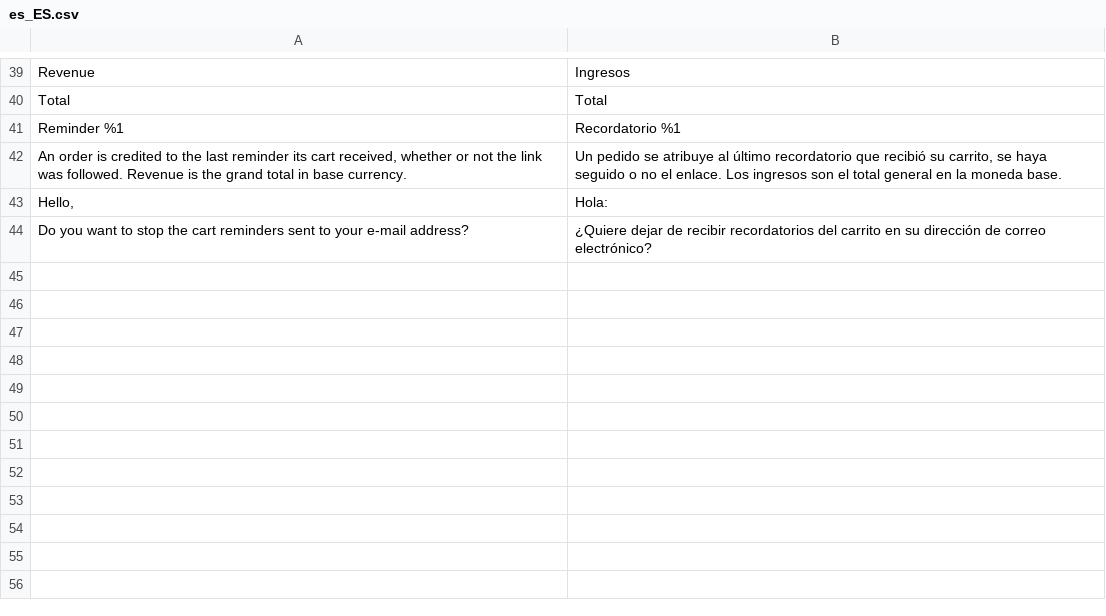
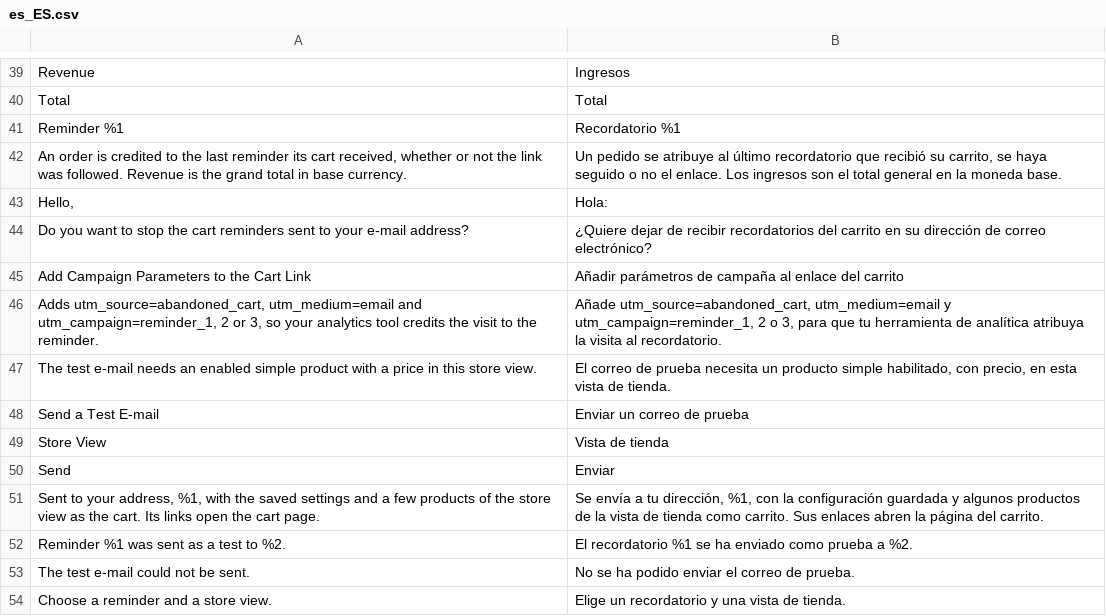
Before and after one commit to mage-os-lab/module-abandoned-cart, a CSV file: i18n/es_ES.csv, drawn as a sheet; only a part is shown, gaps mark what is left out.

```diff
--- a/i18n/es_ES.csv
+++ b/i18n/es_ES.csv
@@ -44 +44,11 @@ Reminder %1,Recordatorio %1
 "Do you want to stop the cart reminders sent to your e-mail address?","¿Quiere dejar de recibir recordatorios del carrito en su dirección de correo electrónico?"
+Add Campaign Parameters to the Cart Link,Añadir parámetros de campaña al enlace del carrito
+"Adds utm_source=abandoned_cart, utm_medium=email and utm_campaign=reminder_1, 2 or 3, so your analytics tool credits the visit to the reminder.","Añade utm_source=abandoned_cart, utm_medium=email y utm_campaign=reminder_1, 2 o 3, para que tu herramienta de analítica atribuya la visita al recordatorio."
+The test e-mail needs an enabled simple product with a price in this store view.,"El correo de prueba necesita un producto simple habilitado, con precio, en esta vista de tienda."
+Send a Test E-mail,Enviar un correo de prueba
+Store View,Vista de tienda
+Send,Enviar
+"Sent to your address, %1, with the saved settings and a few products of the store view as the cart. Its links open the cart page.","Se envía a tu dirección, %1, con la configuración guardada y algunos productos de la vista de tienda como carrito. Sus enlaces abren la página del carrito."
+Reminder %1 was sent as a test to %2.,El recordatorio %1 se ha enviado como prueba a %2.
+The test e-mail could not be sent.,No se ha podido enviar el correo de prueba.
+Choose a reminder and a store view.,Elige un recordatorio y una vista de tienda.
```
Also changed, not shown: i18n/de_DE.csv, i18n/en_US.csv, 23 other files.
